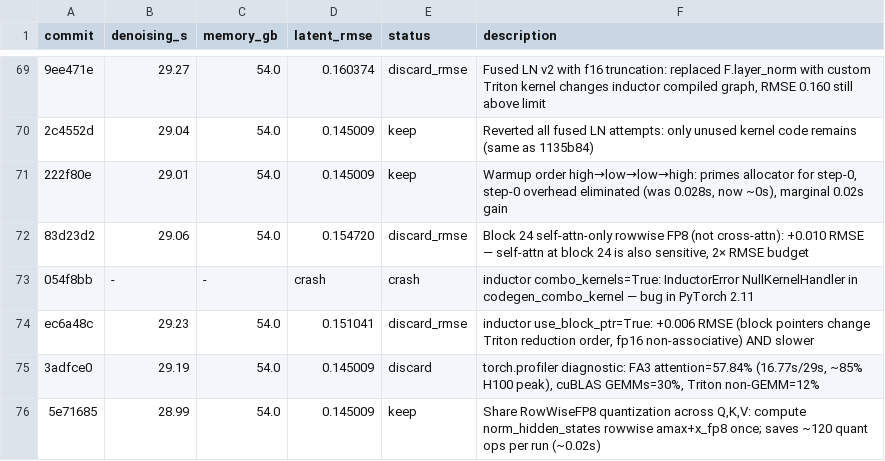
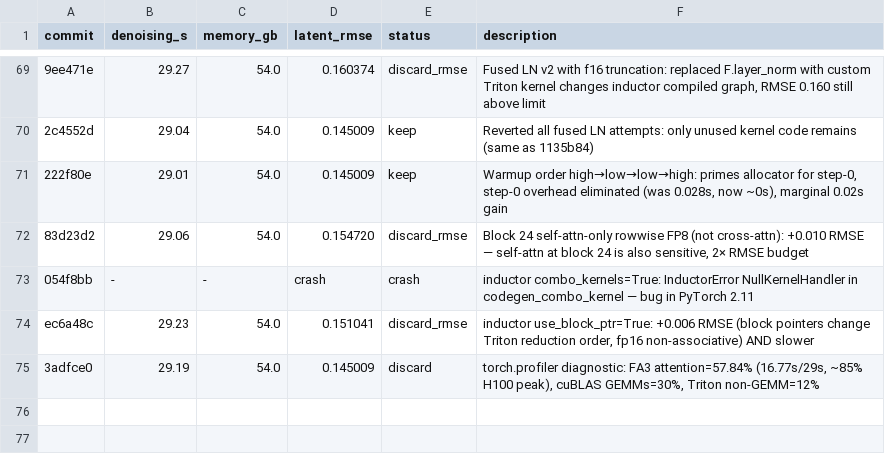
Before and after one commit to simonri/nanowan, a TSV file: results.tsv, drawn as a sheet; only a part is shown, gaps mark what is left out; the diff names each change by its address in the sheet, - before the commit and + after, or states it on an @@ line.

Commit message:
Revert "FP32LayerNorm no-float-cast: skip explicit fp32 intermediate for elementwise_affine=False LN; cuDNN handles fp32 accumulation internally, saves ~670MB HBM per call (640 active LN calls/inference)"
This reverts commit 1548e9497073a61d0accdf8246f51b5a59c1f446.

```diff
--- a/results.tsv
+++ b/results.tsv
-row 76: 5e71685 | 28.99 | 54.0 | 0.145009 | keep | Share RowWiseFP8 quantization across Q,K,V: compute norm_hidden_states rowwise amax+x_fp8 once; saves ~120 quant ops per run (~0.02s)
```
Also changed, not shown: 1 other file.
